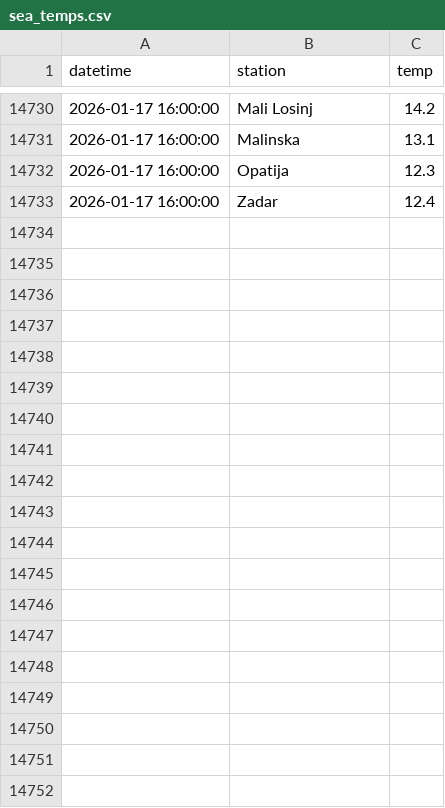
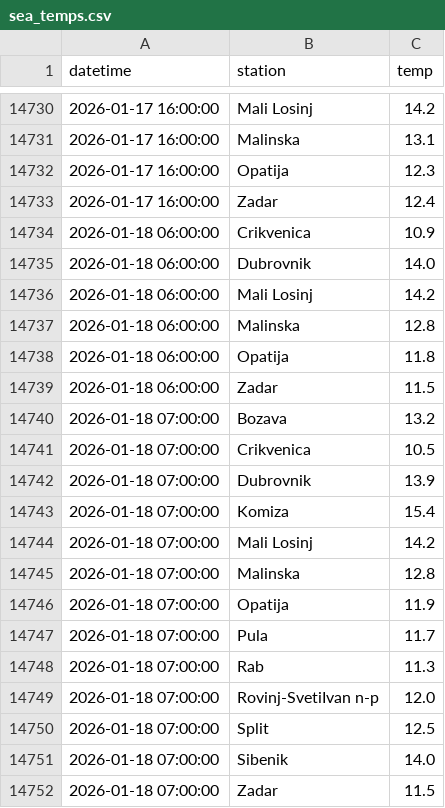
Before and after one commit to jurezgubic/sea-temps, a CSV file: sea_temps.csv, drawn as a sheet; only a part is shown, gaps mark what is left out; the diff covers the shown part only; the diff names each change by its address in the sheet, - before the commit and + after, or states it on an @@ line.

```diff
--- a/sea_temps.csv
+++ b/sea_temps.csv
+row 14734: 2026-01-18 06:00:00 | Crikvenica | 10.9
+row 14735: 2026-01-18 06:00:00 | Dubrovnik | 14.0
+row 14736: 2026-01-18 06:00:00 | Mali Losinj | 14.2
+row 14737: 2026-01-18 06:00:00 | Malinska | 12.8
+row 14738: 2026-01-18 06:00:00 | Opatija | 11.8
+row 14739: 2026-01-18 06:00:00 | Zadar | 11.5
+row 14740: 2026-01-18 07:00:00 | Bozava | 13.2
+row 14741: 2026-01-18 07:00:00 | Crikvenica | 10.5
+row 14742: 2026-01-18 07:00:00 | Dubrovnik | 13.9
+row 14743: 2026-01-18 07:00:00 | Komiza | 15.4
+row 14744: 2026-01-18 07:00:00 | Mali Losinj | 14.2
+row 14745: 2026-01-18 07:00:00 | Malinska | 12.8
+row 14746: 2026-01-18 07:00:00 | Opatija | 11.9
+row 14747: 2026-01-18 07:00:00 | Pula | 11.7
+row 14748: 2026-01-18 07:00:00 | Rab | 11.3
+row 14749: 2026-01-18 07:00:00 | Rovinj-SvetiIvan n-p | 12.0
+row 14750: 2026-01-18 07:00:00 | Split | 12.5
+row 14751: 2026-01-18 07:00:00 | Sibenik | 14.0
+row 14752: 2026-01-18 07:00:00 | Zadar | 11.5
```
Also changed, not shown: 32 added rows elsewhere in this file.
